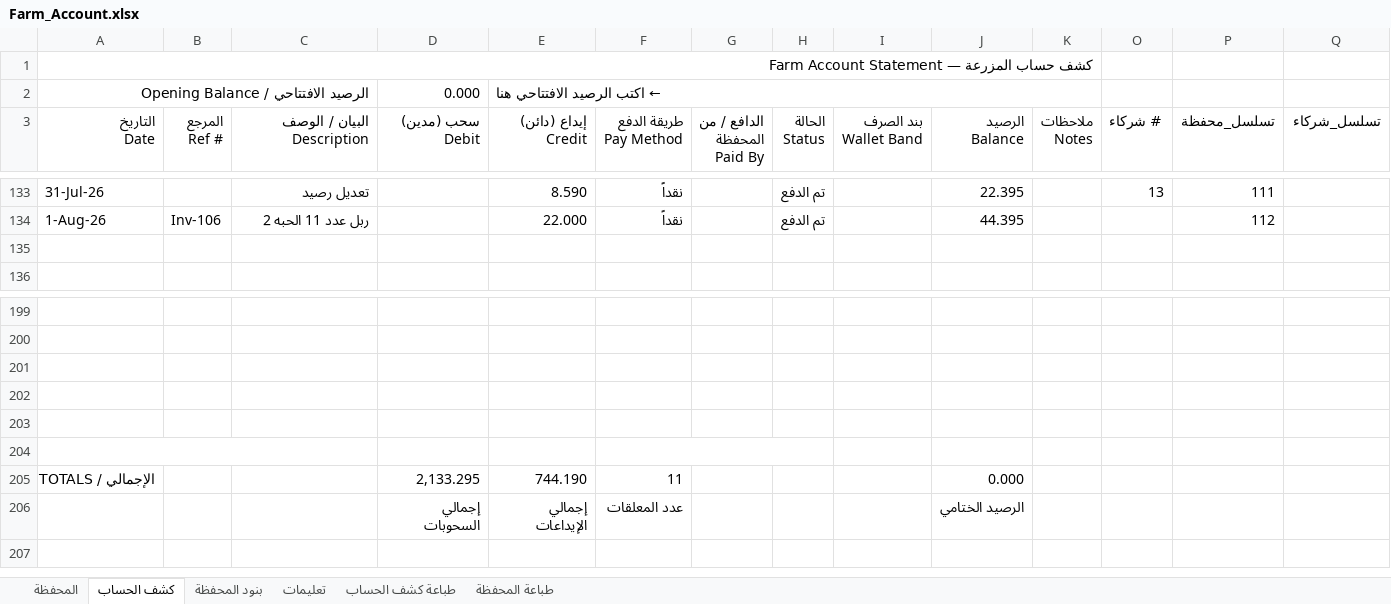
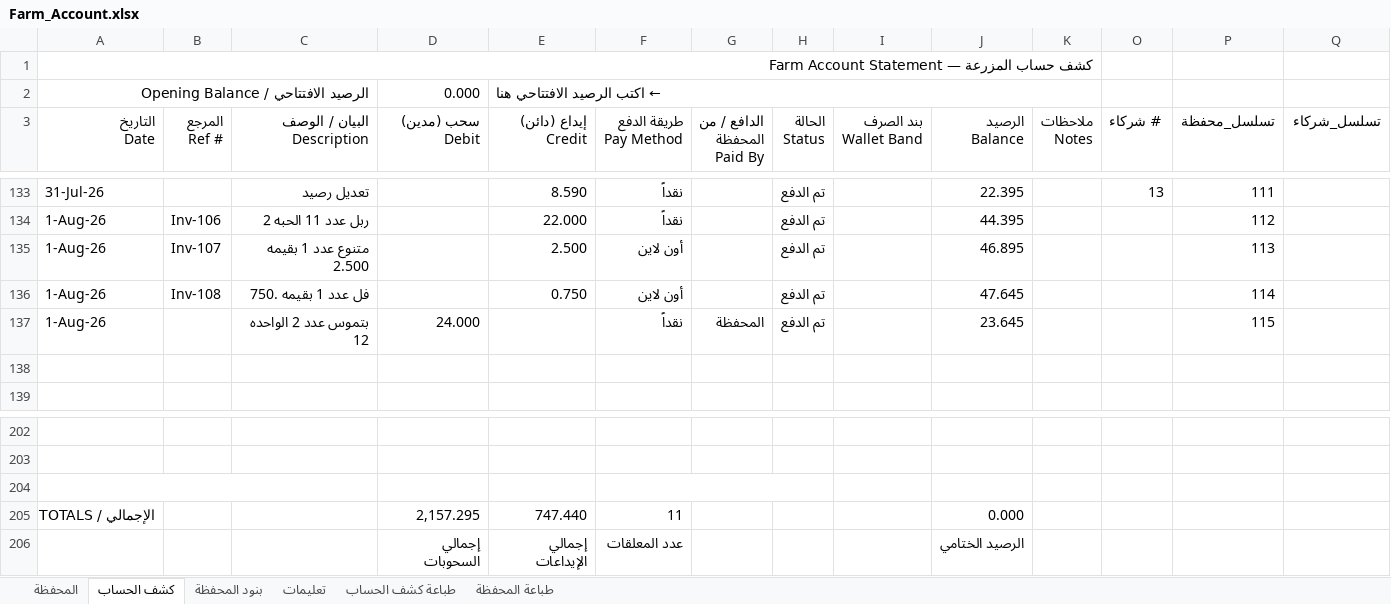
Before and after one commit to hadi907/ftm8-monitor, an Excel workbook: Farm_Account.xlsx, sheet كشف الحساب, drawn as a sheet; only a part is shown, gaps mark what is left out; values as stored, in another font and other column widths than the file's, no cell formats; conditional formats not drawn; removed rows and columns are numbered as before the commit, all else as after; the diff names each change by its address in the sheet, - before the commit and + after, or states it on an @@ line.

```diff
--- a/Farm_Account.xlsx (sheet كشف الحساب)
+++ b/Farm_Account.xlsx (sheet كشف الحساب)
+row 135: 1-Aug-26 | Inv-107 | متنوع عدد 1 بقيمه 2.500 |  | 2.500 | أون لاين |  | تم الدفع |  | 46.895 |  |  | 113
+row 136: 1-Aug-26 | Inv-108 | فل عدد 1 بقيمه .750 |  | 0.750 | أون لاين |  | تم الدفع |  | 47.645 |  |  | 114
+row 137: 1-Aug-26 |  | بتموس عدد 2 الواحده 12 | 24.000 |  | نقداً | المحفظة | تم الدفع |  | 23.645 |  |  | 115
+A204:C204 merged
+F204:H204 merged
-row 202: (empty)
-row 203: (empty)
-row 204: (empty)
-D205 (سحب (مدين) Debit): 2,133.295
+D205 (سحب (مدين) Debit): 2,157.295
-E205 (إيداع (دائن) Credit): 744.190
+E205 (إيداع (دائن) Credit): 747.440
```
Also changed, not shown: sheet المحفظة, cell formats, formulas that keep their value.
